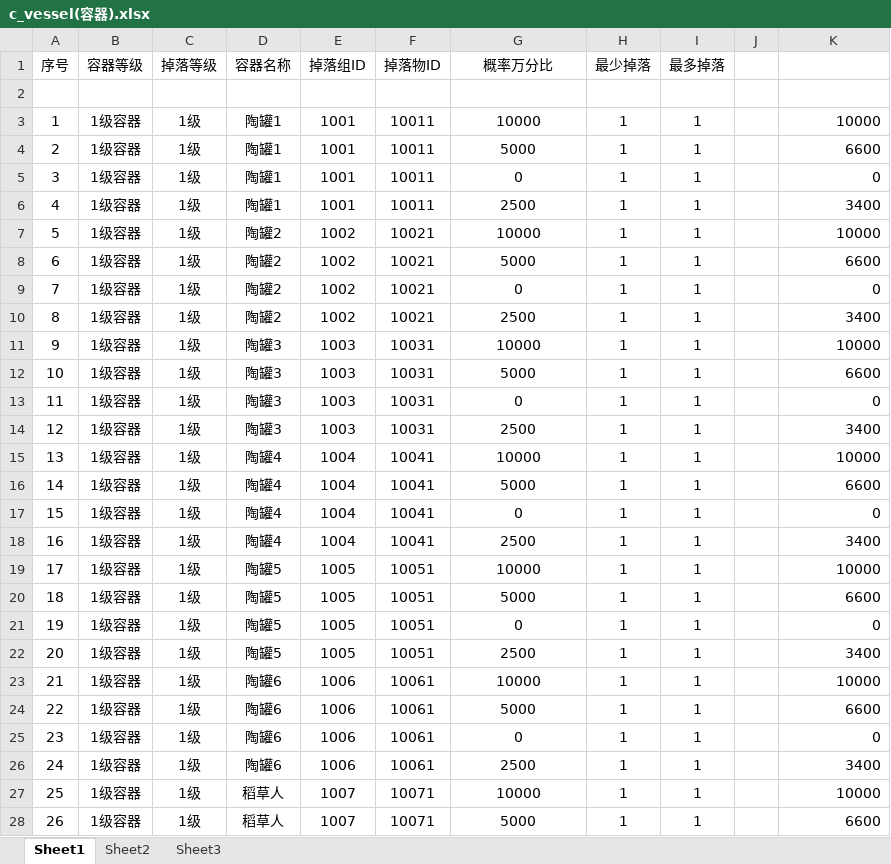
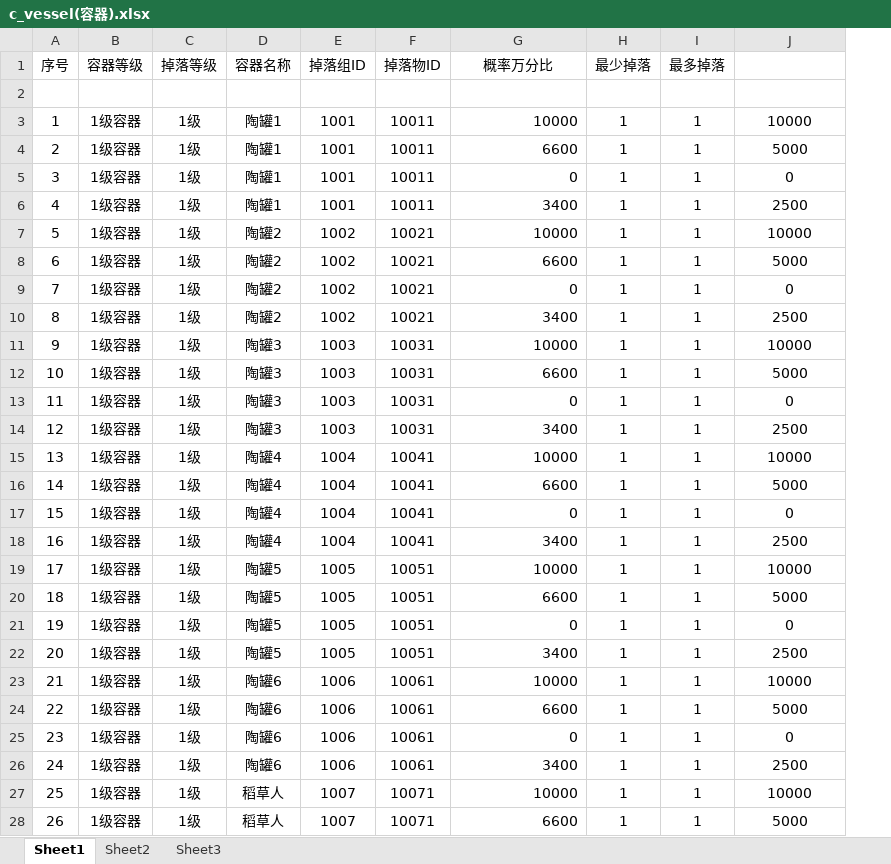
Before and after one commit to soulmates123/items-drop-system, an Excel workbook: data/c_vessel(容器).xlsx, sheet Sheet1, drawn as a sheet; only a part is shown; values as stored, in another font and other column widths than the file's, no borders; conditional formats not drawn; removed rows and columns are numbered as before the commit, all else as after; the diff covers the shown part only; the diff names each change by its address in the sheet, - before the commit and + after, or states it on an @@ line.

```diff
--- a/data/c_vessel(容器).xlsx (sheet Sheet1)
+++ b/data/c_vessel(容器).xlsx (sheet Sheet1)
-column J, empty
-G3:G28 alignment: center
+G3:G28 alignment: right
-J3:J28 alignment: right
+J3:J28 alignment: center
-G4 (概率万分比): 5000
+G4 (概率万分比): 6600
-J4: 6600
+J4: 5000
-G6 (概率万分比): 2500
+G6 (概率万分比): 3400
-J6: 3400
+J6: 2500
-G8 (概率万分比): 5000
+G8 (概率万分比): 6600
-J8: 6600
+J8: 5000
-G10 (概率万分比): 2500
+G10 (概率万分比): 3400
-J10: 3400
+J10: 2500
-G12 (概率万分比): 5000
+G12 (概率万分比): 6600
-J12: 6600
+J12: 5000
-G14 (概率万分比): 2500
+G14 (概率万分比): 3400
-J14: 3400
+J14: 2500
-G16 (概率万分比): 5000
+G16 (概率万分比): 6600
-J16: 6600
+J16: 5000
-G18 (概率万分比): 2500
+G18 (概率万分比): 3400
-J18: 3400
+J18: 2500
-G20 (概率万分比): 5000
+G20 (概率万分比): 6600
-J20: 6600
+J20: 5000
-G22 (概率万分比): 2500
+G22 (概率万分比): 3400
-J22: 3400
+J22: 2500
-G24 (概率万分比): 5000
+G24 (概率万分比): 6600
-J24: 6600
+J24: 5000
-G26 (概率万分比): 2500
+G26 (概率万分比): 3400
-J26: 3400
+J26: 2500
-G28 (概率万分比): 5000
+G28 (概率万分比): 6600
-J28: 6600
+J28: 5000
```
Also changed, not shown: 130 edited cells and cell formats elsewhere in this sheet.
